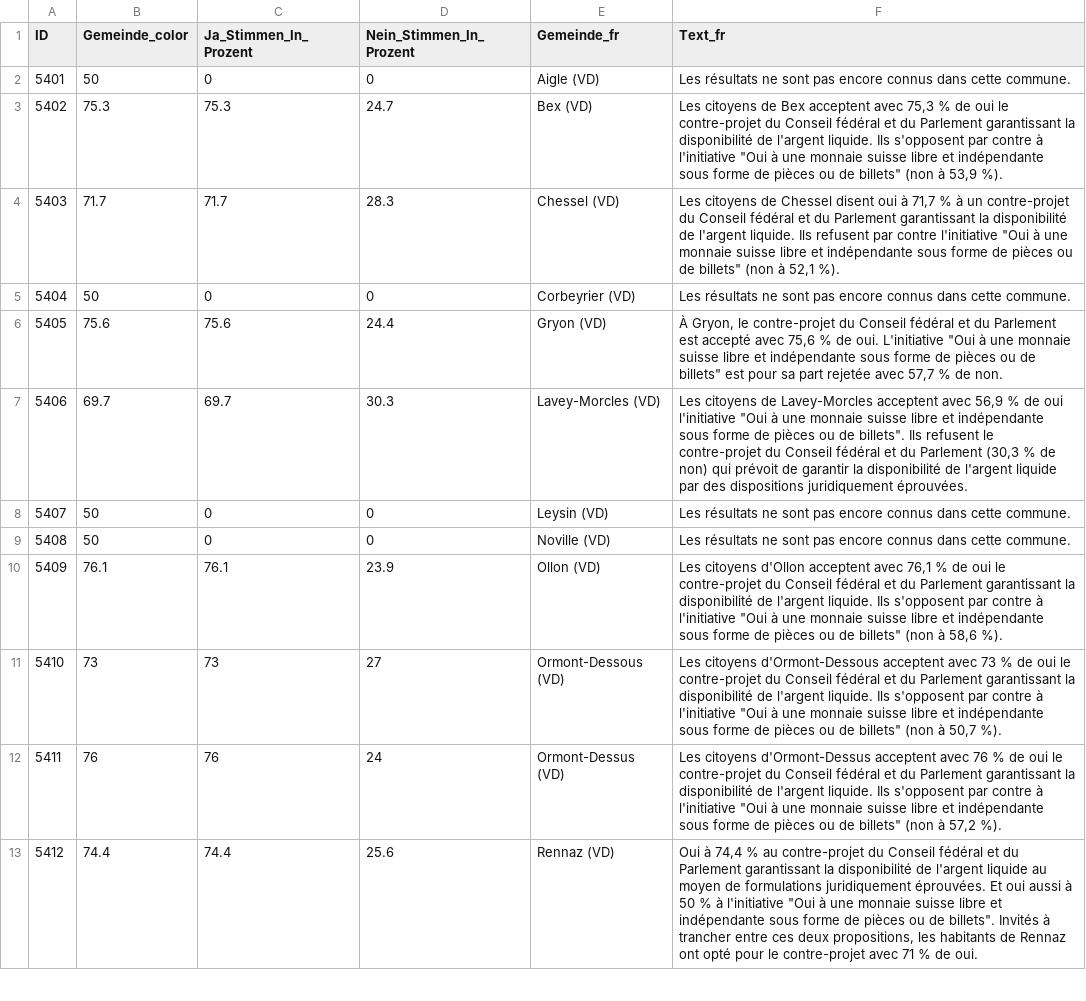
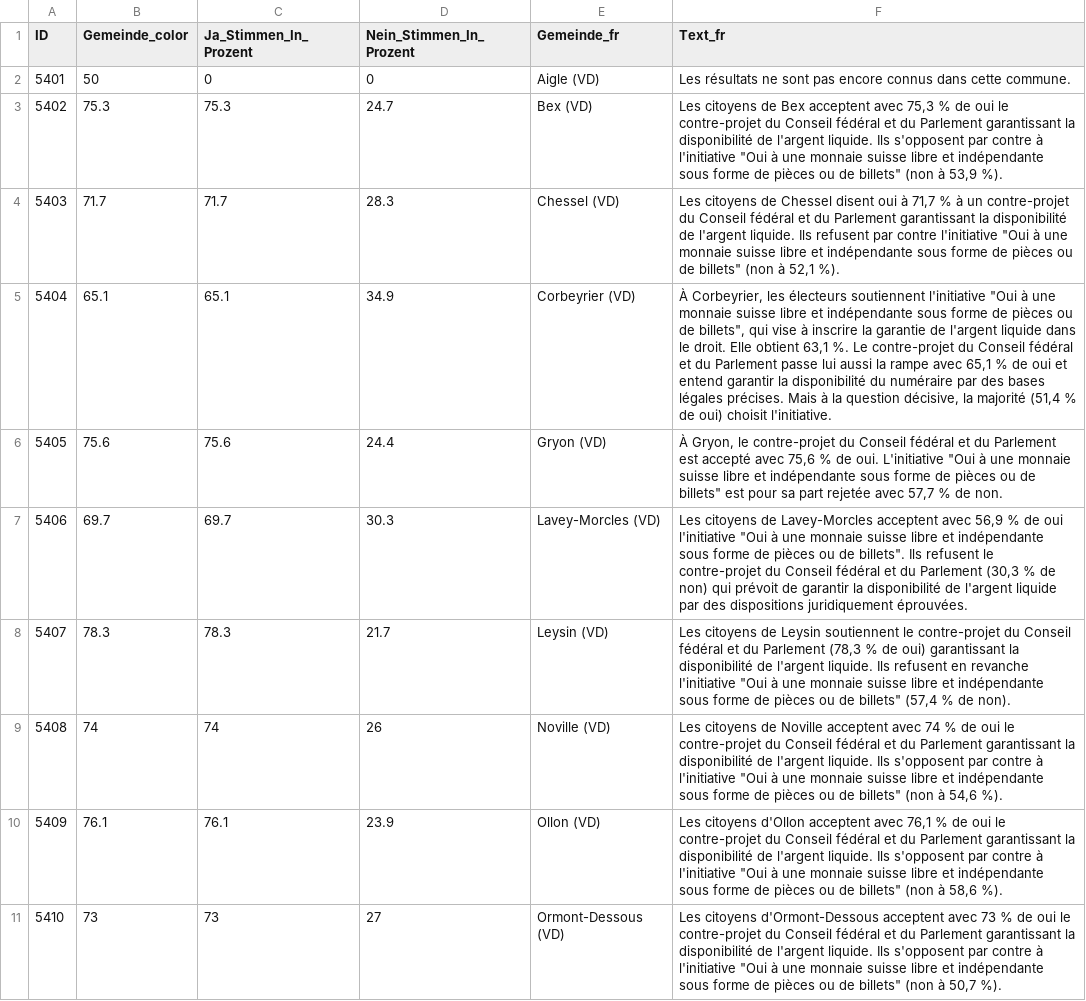
Before and after one commit to awp-finanznachrichten/lena_maerz2026, a CSV file: Output_Cantons/VD_CH_Bargeld_dw_fr_gegenvorschlag.csv, drawn as a sheet; only a part is shown; the shorter side is filled out with more unchanged rows; the diff covers the shown part only.

```diff
--- a/Output_Cantons/VD_CH_Bargeld_dw_fr_gegenvorschlag.csv
+++ b/Output_Cantons/VD_CH_Bargeld_dw_fr_gegenvorschlag.csv
@@ -4,7 +4,7 @@
 5403,71.7,71.7,28.3,"Chessel (VD)","Les citoyens de Chessel disent oui à 71,7 % à un contre-projet du Conseil fédéral et du Parlement garantissant la disponibilité de l'argent liquide. Ils refusent par contre l'initiative ""Oui à une monnaie suisse libre et indépendante sous forme de pièces ou de billets"" (non à 52,1 %)."
-5404,50,0,0,"Corbeyrier (VD)","Les résultats ne sont pas encore connus dans cette commune."
+5404,65.1,65.1,34.9,"Corbeyrier (VD)","À Corbeyrier, les électeurs soutiennent l'initiative ""Oui à une monnaie suisse libre et indépendante sous forme de pièces ou de billets"", qui vise à inscrire la garantie de l'argent liquide dans le droit. Elle obtient 63,1 %. Le contre-projet du Conseil fédéral et du Parlement passe lui aussi la rampe avec 65,1 % de oui et entend garantir la disponibilité du numéraire par des bases légales précises. Mais à la question décisive, la majorité (51,4 % de oui) choisit l'initiative."
 5405,75.6,75.6,24.4,"Gryon (VD)","À Gryon, le contre-projet du Conseil fédéral et du Parlement est accepté avec 75,6 % de oui. L'initiative ""Oui à une monnaie suisse libre et indépendante sous forme de pièces ou de billets"" est pour sa part rejetée avec 57,7 % de non."
 5406,69.7,69.7,30.3,"Lavey-Morcles (VD)","Les citoyens de Lavey-Morcles acceptent avec 56,9 % de oui l'initiative ""Oui à une monnaie suisse libre et indépendante sous forme de pièces ou de billets"". Ils refusent le contre-projet du Conseil fédéral et du Parlement (30,3 % de non) qui prévoit de garantir la disponibilité de l'argent liquide par des dispositions juridiquement éprouvées."
-5407,50,0,0,"Leysin (VD)","Les résultats ne sont pas encore connus dans cette commune."
-5408,50,0,0,"Noville (VD)","Les résultats ne sont pas encore connus dans cette commune."
+5407,78.3,78.3,21.7,"Leysin (VD)","Les citoyens de Leysin soutiennent le contre-projet du Conseil fédéral et du Parlement (78,3 % de oui) garantissant la disponibilité de l'argent liquide. Ils refusent en revanche l'initiative ""Oui à une monnaie suisse libre et indépendante sous forme de pièces ou de billets"" (57,4 % de non)."
+5408,74,74,26,"Noville (VD)","Les citoyens de Noville acceptent avec 74 % de oui le contre-projet du Conseil fédéral et du Parlement garantissant la disponibilité de l'argent liquide. Ils s'opposent par contre à l'initiative ""Oui à une monnaie suisse libre et indépendante sous forme de pièces ou de billets"" (non à 54,6 %)."
 5409,76.1,76.1,23.9,"Ollon (VD)","Les citoyens d'Ollon acceptent avec 76,1 % de oui le contre-projet du Conseil fédéral et du Parlement garantissant la disponibilité de l'argent liquide. Ils s'opposent par contre à l'initiative ""Oui à une monnaie suisse libre et indépendante sous forme de pièces ou de billets"" (non à 58,6 %)."
```
Also changed, not shown: 40 edited cells elsewhere in this file, Output_Cantons/VD_CH_Bargeld_dw_fr_initiative.csv, Output_Cantons/VD_CH_Bargeld_dw_fr_overview.csv, 38 other files.
